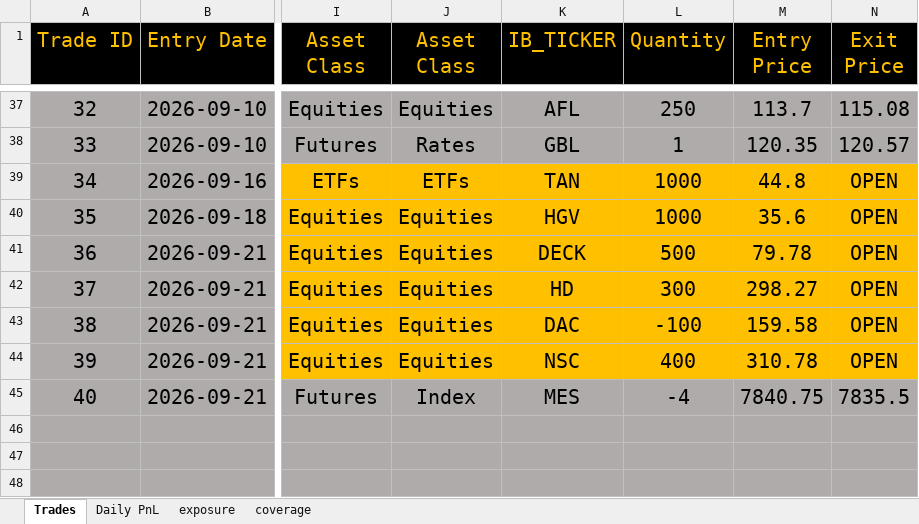
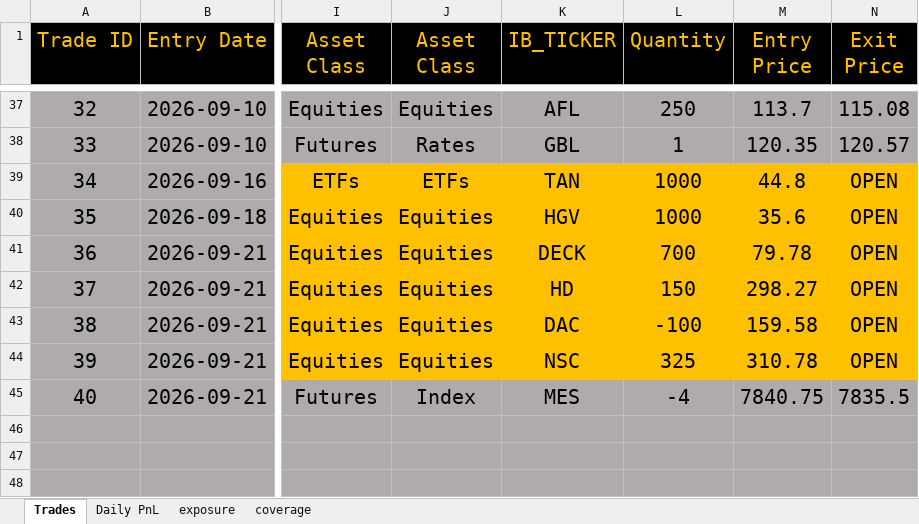
Before and after one commit to bkayabkaya/bookmonitor, an Excel workbook: track_record.xlsx, sheet Trades, drawn as a sheet; only a part is shown, gaps mark what is left out; values as stored, in another font and other column widths than the file's, no borders; the diff names each change by its address in the sheet, - before the commit and + after, or states it on an @@ line.

Commit message:
Add files via upload

```diff
--- a/track_record.xlsx (sheet Trades)
+++ b/track_record.xlsx (sheet Trades)
-L41 (Quantity): 500
+L41 (Quantity): 700
-L42 (Quantity): 300
+L42 (Quantity): 150
-L44 (Quantity): 400
+L44 (Quantity): 325
```
